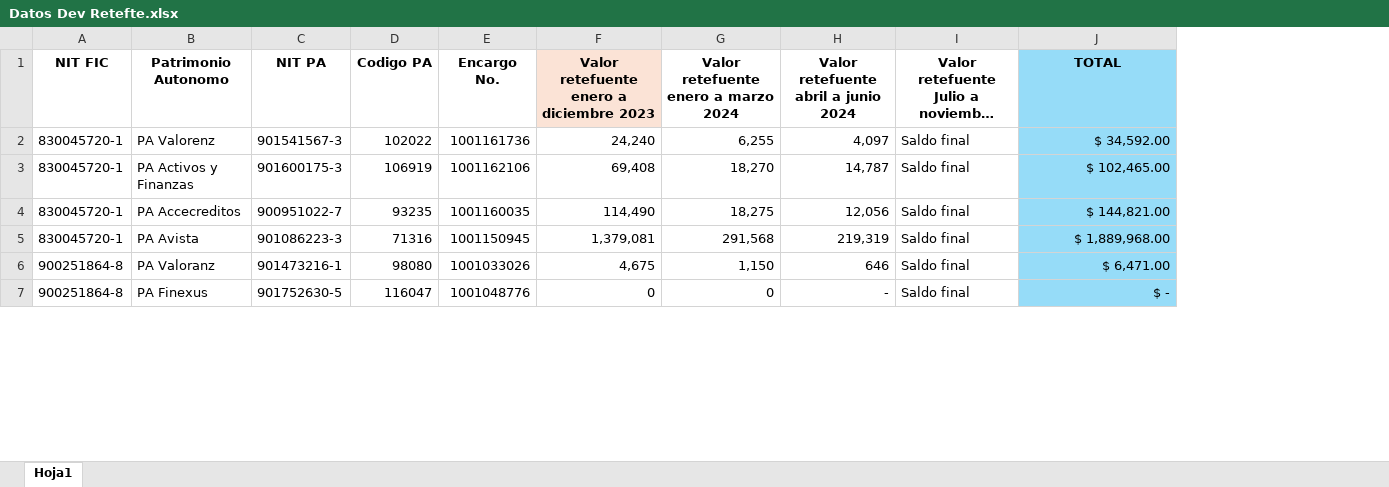
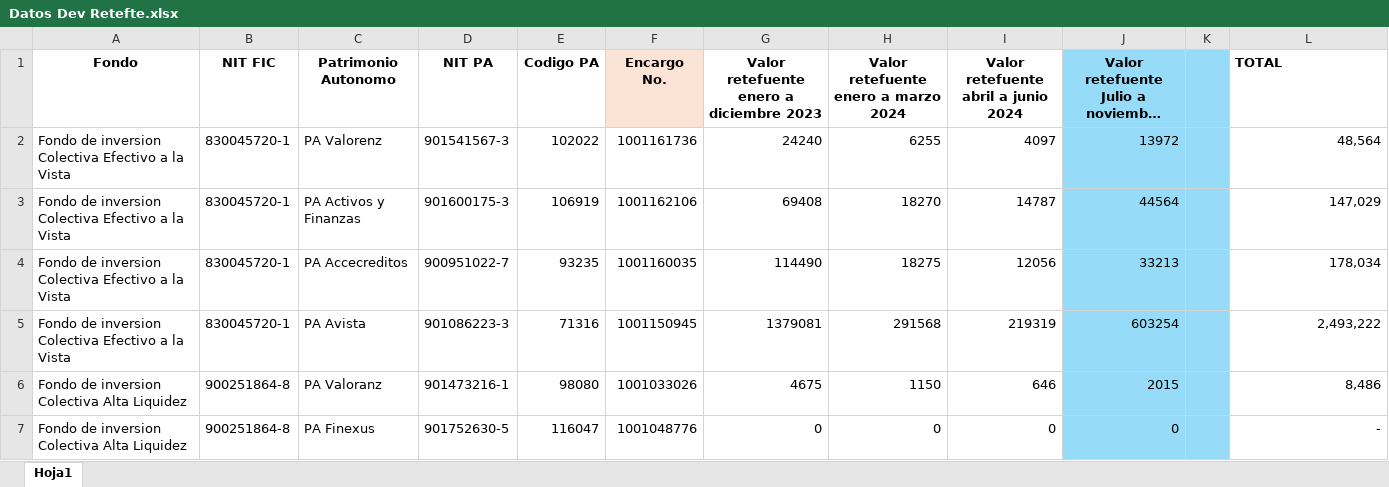
Before and after one commit to AlejandroParumaF/Fiducoomeva_ConciliacionCarterasExternas, an Excel workbook: Documentos/Datos Dev Retefte.xlsx, sheet Hoja1, drawn as a sheet; only a part is shown; long unchanged cells end in …; values as stored, in another font and other column widths than the file's, no borders; addresses are those after the commit; the diff covers the shown part only; the diff names each change by its address in the sheet, - before the commit and + after, or states it on an @@ line.

```diff
--- a/Documentos/Datos Dev Retefte.xlsx (sheet Hoja1)
+++ b/Documentos/Datos Dev Retefte.xlsx (sheet Hoja1)
+column A (Fondo), rows 2-7: Fondo de inversion Colectiva Efectivo a la Vista | Fondo de inversion Colectiva Efectivo a la Vista | Fondo de inversion Colectiva Efectivo a la Vista | Fondo de inversion Colectiva Efectivo a la Vista | Fondo de inversion Colectiva Alta Liquidez | Fondo de inversion Colectiva Alta Liquidez
+column K, empty
-F1 fill: none
+F1 fill: #FBE3D6
-G1 fill: #FBE3D6
+G1 fill: none
-J1:J7 fill: none
+J1:J7 fill: #96DCF8
-L1:L7 fill: #96DCF8
+L1:L7 fill: none
-L1 alignment: center
+L1 alignment: left
-G2: 24,240
+G2: 24240
-H2: 6,255
+H2: 6255
-I2: 4,097
+I2: 4097
-J2: Saldo final
+J2: 13972
-L2 (TOTAL): $ 34,592.00
+L2 (TOTAL): 48,564
-G3: 69,408
+G3: 69408
-H3: 18,270
+H3: 18270
-I3: 14,787
+I3: 14787
-J3: Saldo final
+J3: 44564
-L3 (TOTAL): $ 102,465.00
+L3 (TOTAL): 147,029
-G4: 114,490
+G4: 114490
-H4: 18,275
+H4: 18275
-I4: 12,056
+I4: 12056
-J4: Saldo final
+J4: 33213
-L4 (TOTAL): $ 144,821.00
+L4 (TOTAL): 178,034
-G5: 1,379,081
+G5: 1379081
-H5: 291,568
+H5: 291568
-I5: 219,319
+I5: 219319
-J5: Saldo final
+J5: 603254
-L5 (TOTAL): $ 1,889,968.00
+L5 (TOTAL): 2,493,222
-G6: 4,675
+G6: 4675
-H6: 1,150
+H6: 1150
-J6: Saldo final
+J6: 2015
-L6 (TOTAL): $ 6,471.00
+L6 (TOTAL): 8,486
-I7: -
+I7: 0
-J7: Saldo final
+J7: 0
-L7 (TOTAL): $ -
+L7 (TOTAL): -
```
Also changed, not shown: 1 added row, 1 removed row, 10 edited cells and cell formats elsewhere in this sheet, BOT CONCILIACION CARTERA EXTERNA/Datos Dev Retefte.xlsx, 3 other files.
